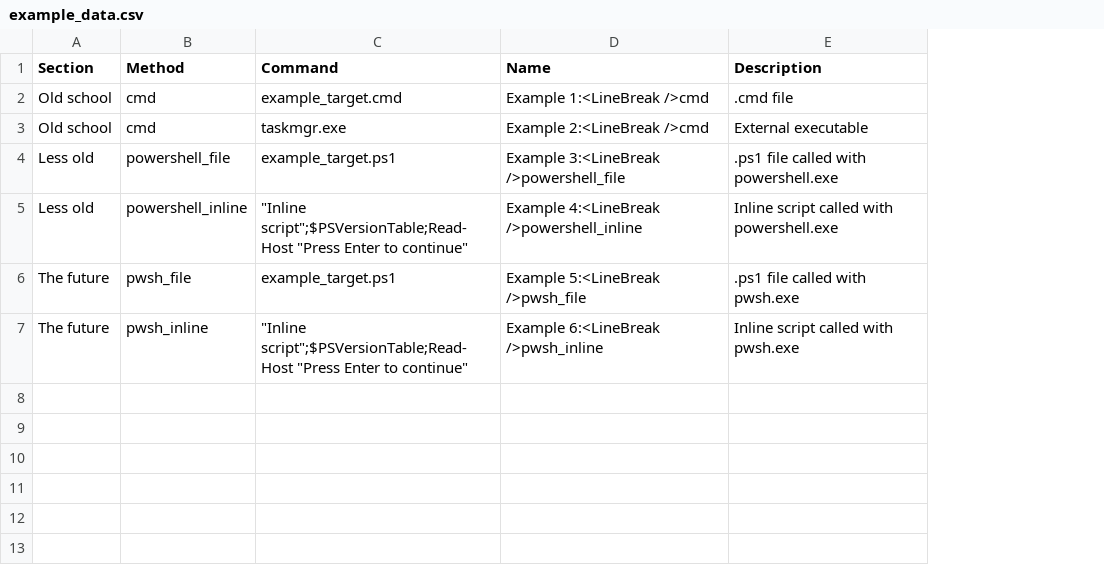
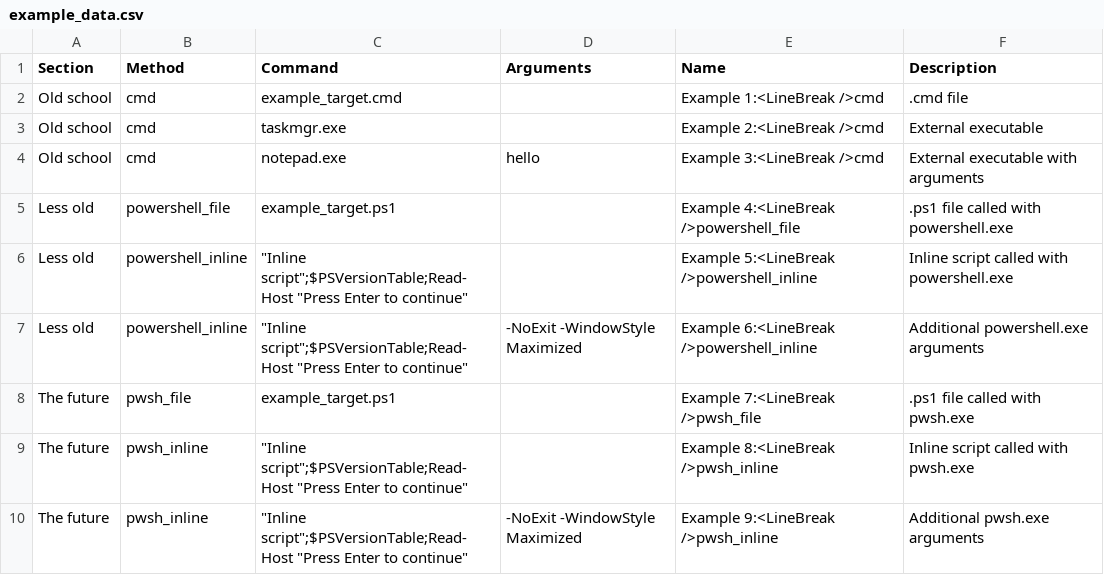
Before and after one commit to dan-osull/PowerShell-Script-Menu-Gui, a CSV file: examples/example_data.csv, drawn as a sheet; addresses are those after the commit; the diff names each change by its address in the sheet, - before the commit and + after, or states it on an @@ line.

Commit message:
Support Arguments column in CSV

```diff
--- a/examples/example_data.csv
+++ b/examples/example_data.csv
+column D (Arguments), empty
+row 4: Old school | cmd | notepad.exe | hello | Example 3:<LineBreak />cmd | External executable with arguments
-E5 (Name): Example 3:<LineBreak />powershell_file
+E5 (Name): Example 4:<LineBreak />powershell_file
-E6 (Name): Example 4:<LineBreak />powershell_inline
+E6 (Name): Example 5:<LineBreak />powershell_inline
+row 7: Less old | powershell_inline | "Inline script";$PSVersionTable;Read-Host "Press Enter to continue" | -NoExit -WindowStyle Maximized | Example 6:<LineBreak />powershell_inline | Additional powershell.exe arguments
-E8 (Name): Example 5:<LineBreak />pwsh_file
+E8 (Name): Example 7:<LineBreak />pwsh_file
-E9 (Name): Example 6:<LineBreak />pwsh_inline
+E9 (Name): Example 8:<LineBreak />pwsh_inline
+row 10: The future | pwsh_inline | "Inline script";$PSVersionTable;Read-Host "Press Enter to continue" | -NoExit -WindowStyle Maximized | Example 9:<LineBreak />pwsh_inline | Additional pwsh.exe arguments
```
Also changed, not shown: 2 other files.
